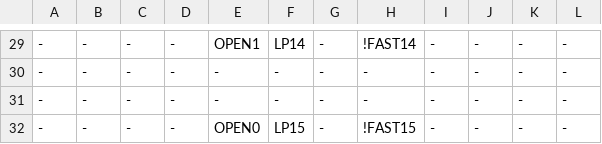
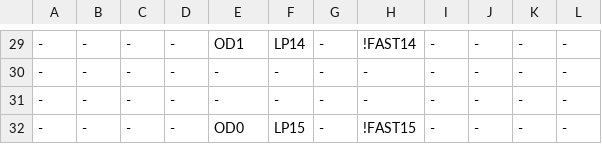
Before and after one commit to ikle/plastique, a CSV file: fuzzer/db/atmel/f1502/mcc.csv, drawn as a sheet; only a part is shown, gaps mark what is left out; the diff covers the shown part only.

Commit message:
ATF1502 open drain fuzzer: rename script and control bit

```diff
--- a/fuzzer/db/atmel/f1502/mcc.csv
+++ b/fuzzer/db/atmel/f1502/mcc.csv
@@ -29,4 +29,4 @@
--,-,-,-,OPEN1,LP14,-,!FAST14,-,-,-,-
+-,-,-,-,OD1,LP14,-,!FAST14,-,-,-,-
 -,-,-,-,-,-,-,-,-,-,-,-
 -,-,-,-,-,-,-,-,-,-,-,-
--,-,-,-,OPEN0,LP15,-,!FAST15,-,-,-,-
+-,-,-,-,OD0,LP15,-,!FAST15,-,-,-,-
```
Also changed, not shown: 14 edited cells elsewhere in this file, 2 other files.
